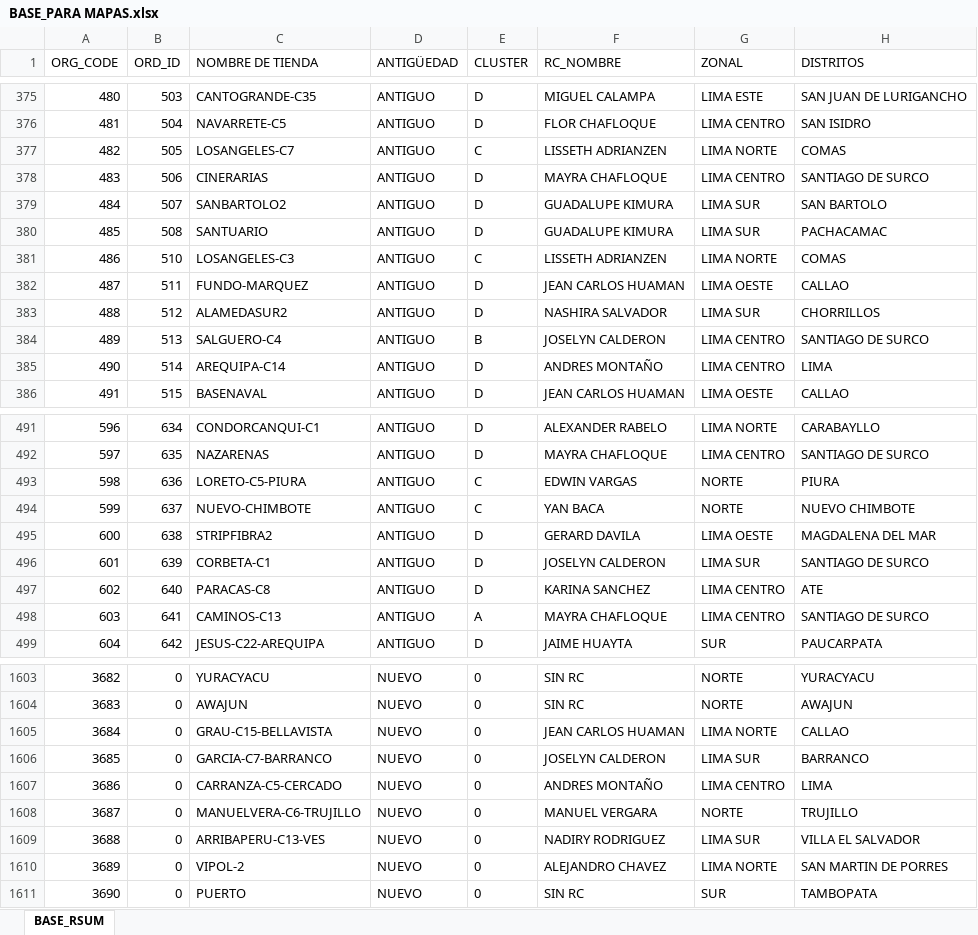
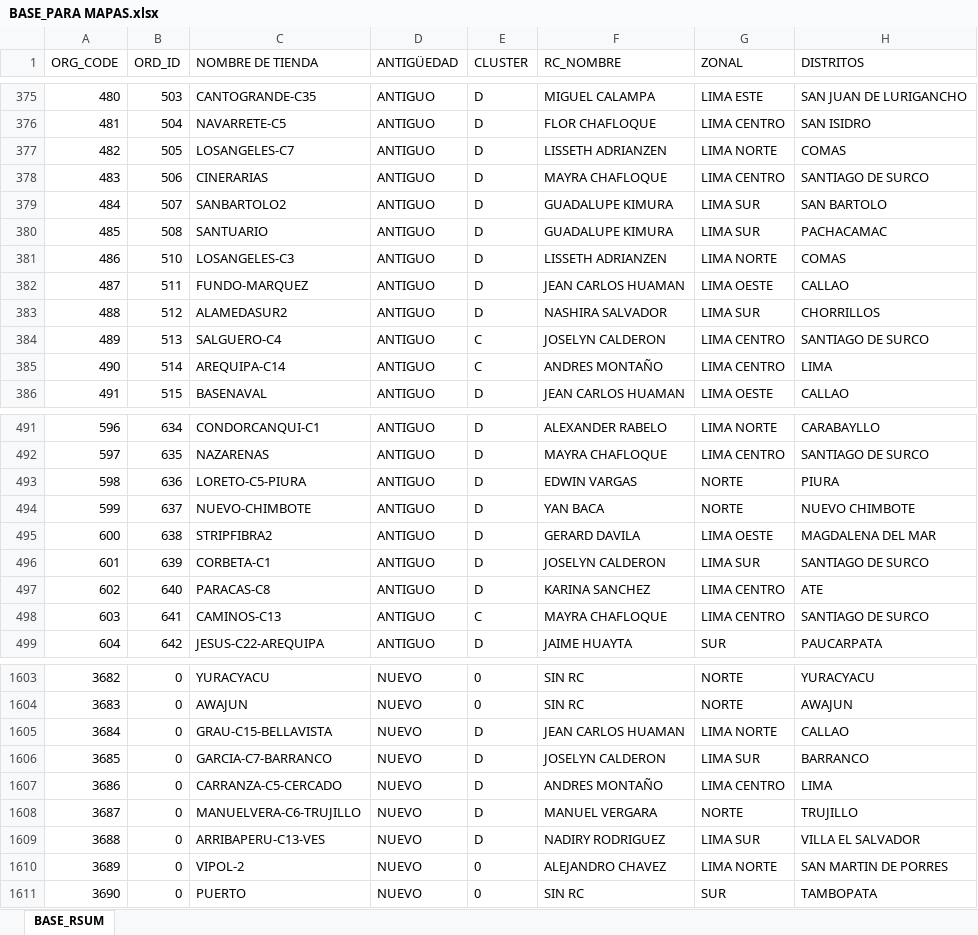
Before and after one commit to Leonardow33/MAPA_RC_INTERACTIVO, an Excel workbook: BASE_PARA MAPAS.xlsx, sheet BASE_RSUM, drawn as a sheet; only a part is shown, gaps mark what is left out; values as stored, in another font and other column widths than the file's, no borders; table styles not drawn; the diff covers the shown part only; the diff names each change by its address in the sheet, - before the commit and + after, or states it on an @@ line.

```diff
--- a/BASE_PARA MAPAS.xlsx (sheet BASE_RSUM)
+++ b/BASE_PARA MAPAS.xlsx (sheet BASE_RSUM)
-E377 (CLUSTER): C
+E377 (CLUSTER): D
-E381 (CLUSTER): C
+E381 (CLUSTER): D
-E384 (CLUSTER): B
+E384 (CLUSTER): C
-E385 (CLUSTER): D
+E385 (CLUSTER): C
-E493:E494 (CLUSTER): C
+E493:E494 (CLUSTER): D
-E498 (CLUSTER): A
+E498 (CLUSTER): C
-E1605:E1609 (CLUSTER): 0
+E1605:E1609 (CLUSTER): D
```
Also changed, not shown: 112 edited cells elsewhere in this sheet, 2 other files.
